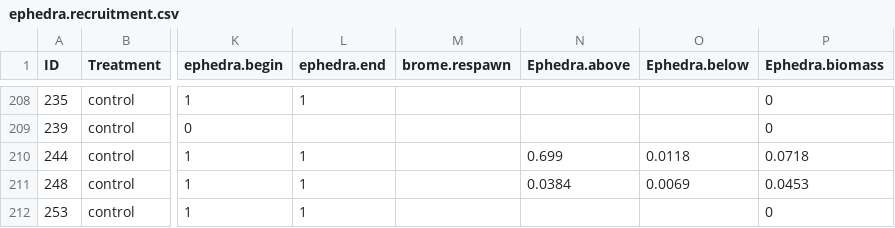
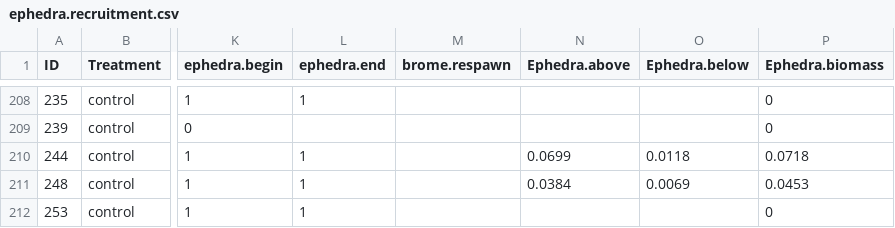
Before and after one commit to afilazzola/ephedra.GHtrials, a CSV file: data/ephedra.recruitment.csv, drawn as a sheet; only a part is shown, gaps mark what is left out; the diff names each change by its address in the sheet, - before the commit and + after, or states it on an @@ line.

```diff
--- a/data/ephedra.recruitment.csv
+++ b/data/ephedra.recruitment.csv
-N210 (Ephedra.above): 0.699
+N210 (Ephedra.above): 0.0699
```
Also changed, not shown: 1 other file.
